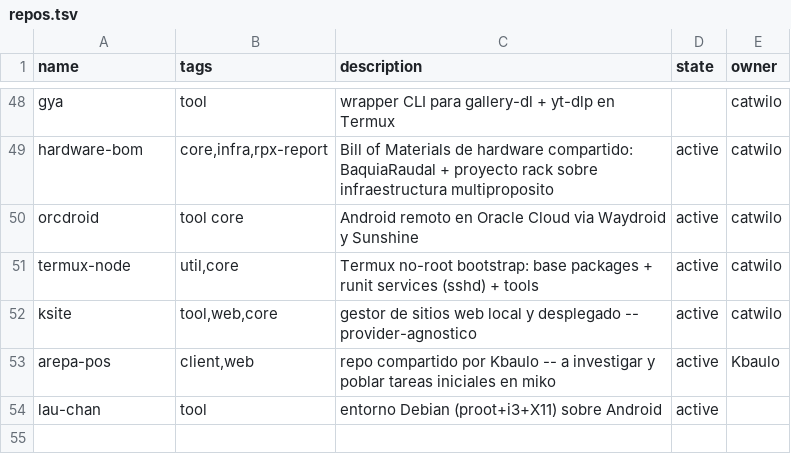
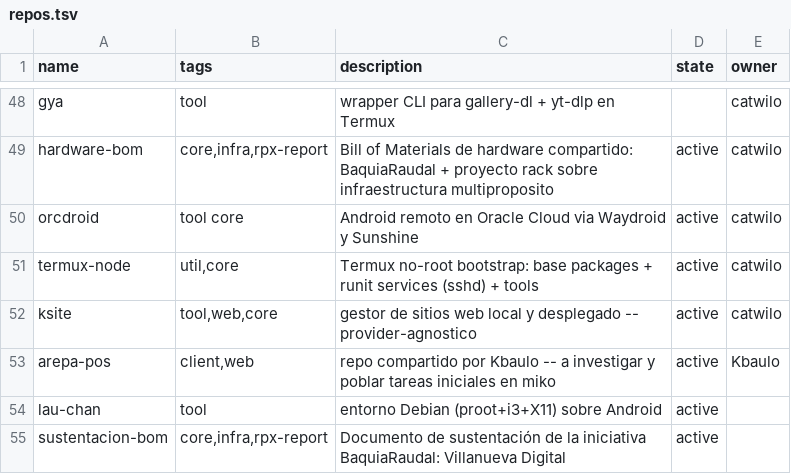
Before and after one commit to catwilo/ut, a TSV file: repos.tsv, drawn as a sheet; only a part is shown, gaps mark what is left out.

Commit message:
chore(ut): register sustentacion-bom

```diff
--- a/repos.tsv
+++ b/repos.tsv
@@ -54 +54,2 @@ arepa-pos	client,web	repo compartido por Kbaulo -- a investigar y poblar tareas
 lau-chan	tool	entorno Debian (proot+i3+X11) sobre Android	active
+sustentacion-bom	core,infra,rpx-report	Documento de sustentación de la iniciativa BaquiaRaudal: Villanueva Digital	active
```
